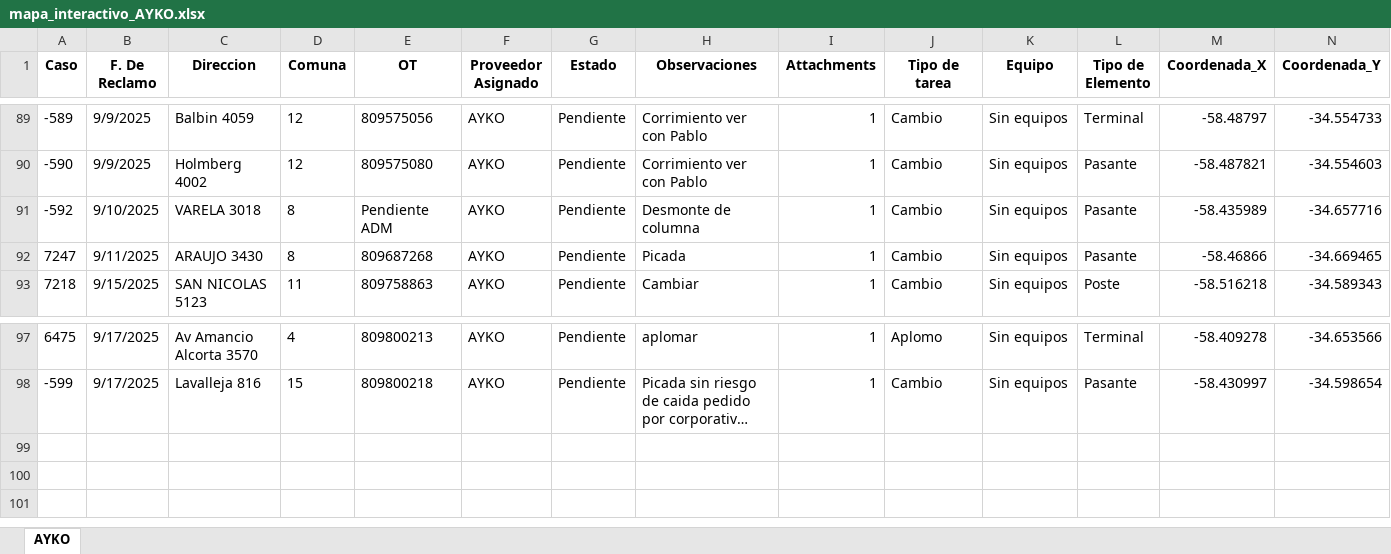
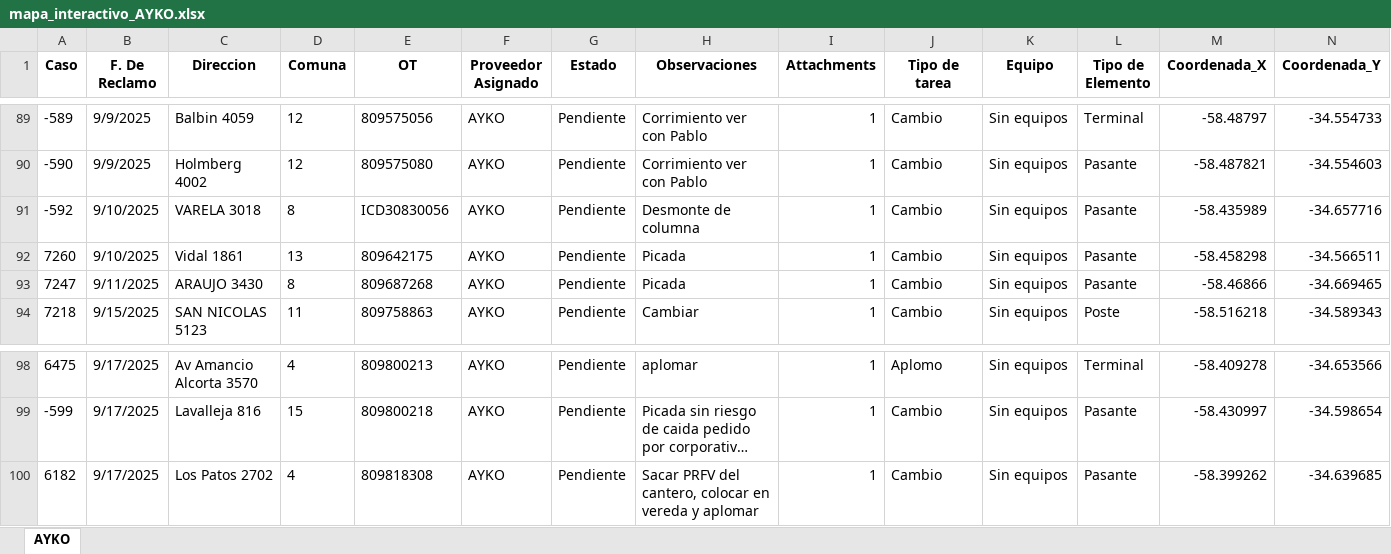
Before and after one commit to gestiondereclamosteco/ayko, an Excel workbook: mapa_interactivo_AYKO.xlsx, sheet AYKO, drawn as a sheet; only a part is shown, gaps mark what is left out; long unchanged cells end in …; values as stored, in another font and other column widths than the file's, no borders; rows hold the shown columns only; the diff names each change by its address in the sheet, - before the commit and + after, or states it on an @@ line.

Commit message:
🔄 Actualización automática del mapa (2025-09-17 14:56:54)

```diff
--- a/mapa_interactivo_AYKO.xlsx (sheet AYKO)
+++ b/mapa_interactivo_AYKO.xlsx (sheet AYKO)
-E91 (OT): Pendiente ADM
+E91 (OT): ICD30830056
+row 92: 7260 | 9/10/2025 | Vidal 1861 | 13 | 809642175 | AYKO | Pendiente | Picada | 1 | Cambio | Sin equipos | Pasante | -58.458298 | -34.566511
+row 100: 6182 | 9/17/2025 | Los Patos 2702 | 4 | 809818308 | AYKO | Pendiente | Sacar PRFV del cantero, colocar en vereda y aplomar | 1 | Cambio | Sin equipos | Pasante | -58.399262 | -34.639685
```
Also changed, not shown: 1 other file.
